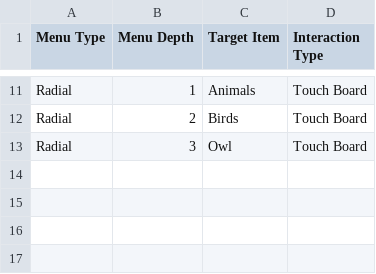
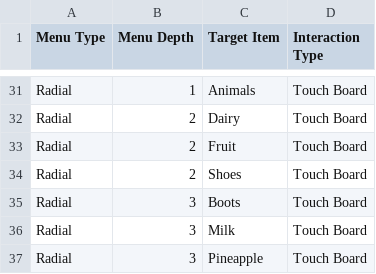
Before and after one commit to cookiecookiec/cs4249_assgn1, a CSV file: data/experiments1.csv, drawn as a sheet; only a part is shown, gaps mark what is left out; addresses are those after the commit; the diff covers the shown part only; the diff names each change by its address in the sheet, - before the commit and + after, or states it on an @@ line.

```diff
--- a/data/experiments1.csv
+++ b/data/experiments1.csv
-C32 (Target Item): Birds
+C32 (Target Item): Dairy
+row 33: Radial | 2 | Fruit | Touch Board
+row 34: Radial | 2 | Shoes | Touch Board
+row 35: Radial | 3 | Boots | Touch Board
-C36 (Target Item): Owl
+C36 (Target Item): Milk
+row 37: Radial | 3 | Pineapple | Touch Board
```
Also changed, not shown: 20 added rows and 3 edited cells elsewhere in this file.
